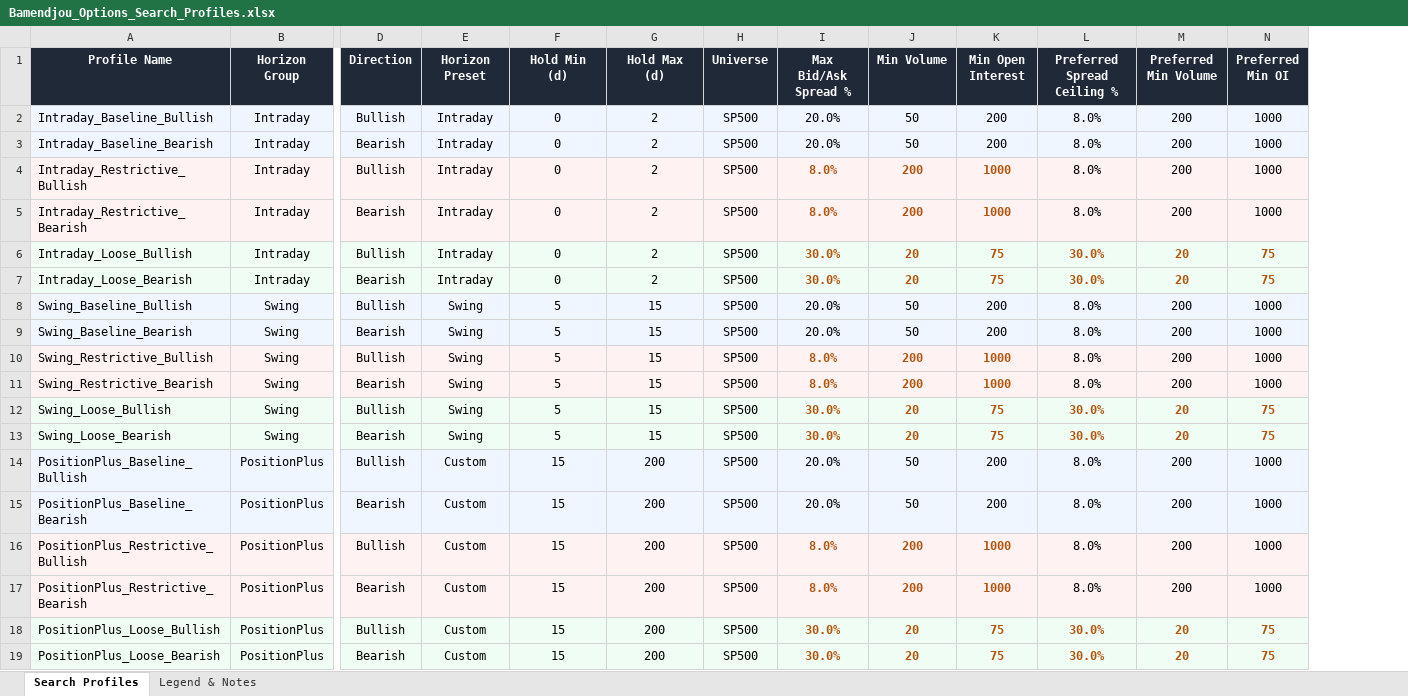
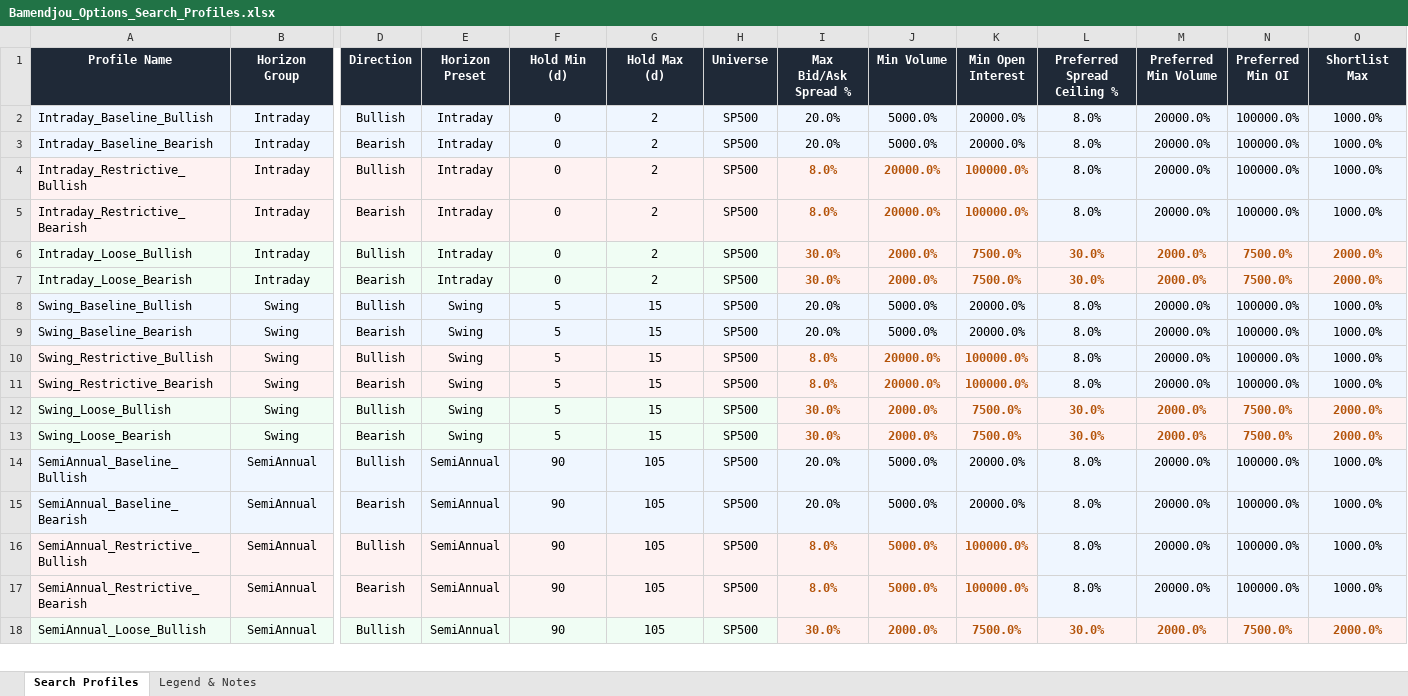
Before and after one commit to Netke237/trading-assistant, an Excel workbook: docs/search-profiles/Bamendjou_Options_Search_Profiles.xlsx, sheet Search Profiles, drawn as a sheet; only a part is shown, gaps mark what is left out; values as stored, in another font and other column widths than the file's, no borders; removed rows and columns are numbered as before the commit, all else as after; rows hold the shown columns only; the diff covers the shown part only; the diff names each change by its address in the sheet, - before the commit and + after, or states it on an @@ line.

```diff
--- a/docs/search-profiles/Bamendjou_Options_Search_Profiles.xlsx (sheet Search Profiles)
+++ b/docs/search-profiles/Bamendjou_Options_Search_Profiles.xlsx (sheet Search Profiles)
+column O (Shortlist Max), rows 2-13: 1000.0% | 1000.0% | 1000.0% | 1000.0% | 2000.0% | 2000.0% | 1000.0% | 1000.0% | 1000.0% | 1000.0% | 2000.0% | 2000.0%
-J2:J3 (Min Volume): 50
+J2:J3 (Min Volume): 5000.0%
-K2:K3 (Min Open Interest): 200
+K2:K3 (Min Open Interest): 20000.0%
-M2:M5 (Preferred Min Volume): 200
+M2:M5 (Preferred Min Volume): 20000.0%
-N2:N5 (Preferred Min OI): 1000
+N2:N5 (Preferred Min OI): 100000.0%
-J4:J5 (Min Volume): 200
+J4:J5 (Min Volume): 20000.0%
-K4:K5 (Min Open Interest): 1000
+K4:K5 (Min Open Interest): 100000.0%
-J6:J7 (Min Volume): 20
+J6:J7 (Min Volume): 2000.0%
-K6:K7 (Min Open Interest): 75
+K6:K7 (Min Open Interest): 7500.0%
-M6:M7 (Preferred Min Volume): 20
+M6:M7 (Preferred Min Volume): 2000.0%
-N6:N7 (Preferred Min OI): 75
+N6:N7 (Preferred Min OI): 7500.0%
-J8:J9 (Min Volume): 50
+J8:J9 (Min Volume): 5000.0%
-K8:K9 (Min Open Interest): 200
+K8:K9 (Min Open Interest): 20000.0%
-M8:M11 (Preferred Min Volume): 200
+M8:M11 (Preferred Min Volume): 20000.0%
-N8:N11 (Preferred Min OI): 1000
+N8:N11 (Preferred Min OI): 100000.0%
-J10:J11 (Min Volume): 200
+J10:J11 (Min Volume): 20000.0%
-K10:K11 (Min Open Interest): 1000
+K10:K11 (Min Open Interest): 100000.0%
-J12:J13 (Min Volume): 20
+J12:J13 (Min Volume): 2000.0%
-K12:K13 (Min Open Interest): 75
+K12:K13 (Min Open Interest): 7500.0%
-M12:M13 (Preferred Min Volume): 20
+M12:M13 (Preferred Min Volume): 2000.0%
-N12:N13 (Preferred Min OI): 75
+N12:N13 (Preferred Min OI): 7500.0%
-row 14: PositionPlus_Baseline_Bullish | PositionPlus | Bullish | Custom | 15 | 200 | SP500 | 20.0% | 50 | 200 | 8.0% | 200 | 1000
-row 15: PositionPlus_Baseline_Bearish | PositionPlus | Bearish | Custom | 15 | 200 | SP500 | 20.0% | 50 | 200 | 8.0% | 200 | 1000
-row 16: PositionPlus_Restrictive_Bullish | PositionPlus | Bullish | Custom | 15 | 200 | SP500 | 8.0% | 200 | 1000 | 8.0% | 200 | 1000
-row 17: PositionPlus_Restrictive_Bearish | PositionPlus | Bearish | Custom | 15 | 200 | SP500 | 8.0% | 200 | 1000 | 8.0% | 200 | 1000
-row 18: PositionPlus_Loose_Bullish | PositionPlus | Bullish | Custom | 15 | 200 | SP500 | 30.0% | 20 | 75 | 30.0% | 20 | 75
-row 19: PositionPlus_Loose_Bearish | PositionPlus | Bearish | Custom | 15 | 200 | SP500 | 30.0% | 20 | 75 | 30.0% | 20 | 75
+row 14: SemiAnnual_Baseline_Bullish | SemiAnnual | Bullish | SemiAnnual | 90 | 105 | SP500 | 20.0% | 5000.0% | 20000.0% | 8.0% | 20000.0% | 100000.0% | 1000.0%
+row 15: SemiAnnual_Baseline_Bearish | SemiAnnual | Bearish | SemiAnnual | 90 | 105 | SP500 | 20.0% | 5000.0% | 20000.0% | 8.0% | 20000.0% | 100000.0% | 1000.0%
+row 16: SemiAnnual_Restrictive_Bullish | SemiAnnual | Bullish | SemiAnnual | 90 | 105 | SP500 | 8.0% | 5000.0% | 100000.0% | 8.0% | 20000.0% | 100000.0% | 1000.0%
+row 17: SemiAnnual_Restrictive_Bearish | SemiAnnual | Bearish | SemiAnnual | 90 | 105 | SP500 | 8.0% | 5000.0% | 100000.0% | 8.0% | 20000.0% | 100000.0% | 1000.0%
+row 18: SemiAnnual_Loose_Bullish | SemiAnnual | Bullish | SemiAnnual | 90 | 105 | SP500 | 30.0% | 2000.0% | 7500.0% | 30.0% | 2000.0% | 7500.0% | 2000.0%
```
Also changed, not shown: 1 added row elsewhere in this sheet, sheet Legend & Notes, 9 other files.
